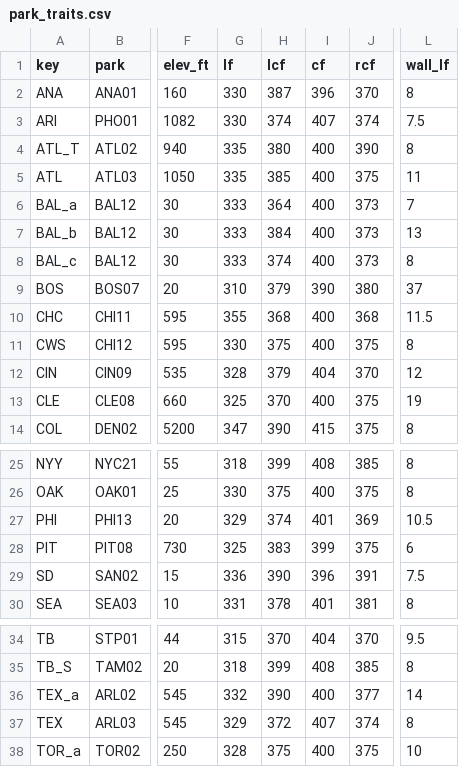
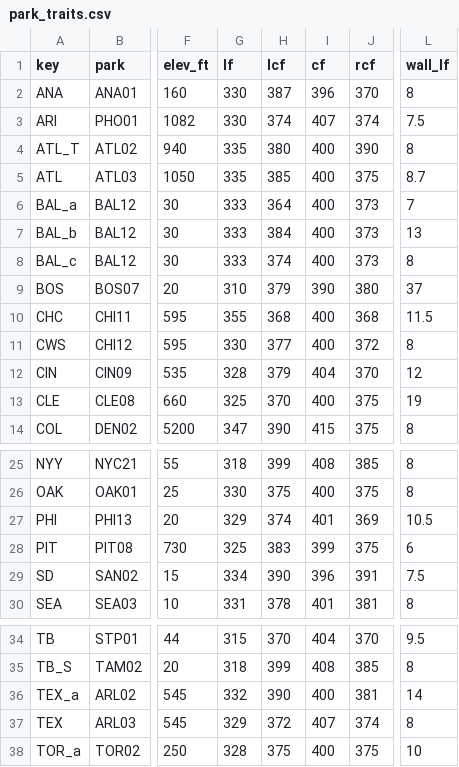
Before and after one commit to nielsenz/experiments, a CSV file: vegas-ballpark/data/park_traits.csv, drawn as a sheet; only a part is shown, gaps mark what is left out; the diff names each change by its address in the sheet, - before the commit and + after, or states it on an @@ line.

```diff
--- a/vegas-ballpark/data/park_traits.csv
+++ b/vegas-ballpark/data/park_traits.csv
-L5 (wall_lf): 11
+L5 (wall_lf): 8.7
-H11 (lcf): 375
+H11 (lcf): 377
-J11 (rcf): 375
+J11 (rcf): 372
-G29 (lf): 336
+G29 (lf): 334
-J36 (rcf): 377
+J36 (rcf): 381
```
Also changed, not shown: vegas-ballpark/data/park_season.csv, vegas-ballpark/results/model_coefficients.csv, 14 other files.
